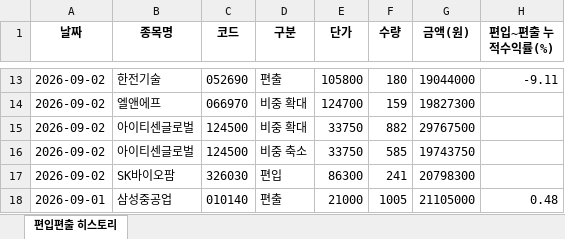
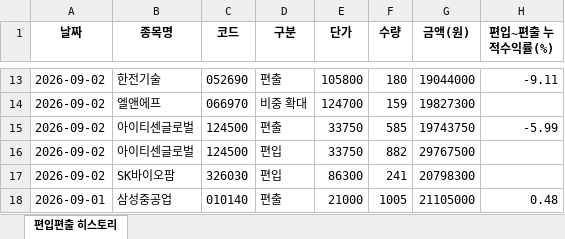
Before and after one commit to joonhakkim/liquidity-dashboard, an Excel workbook: docs/downloads/mingu_mp_history.xlsx, sheet 편입편출 히스토리, drawn as a sheet; only a part is shown, gaps mark what is left out; values as stored, in another font and other column widths than the file's, no borders; removed rows and columns are numbered as before the commit, all else as after; the diff names each change by its address in the sheet, - before the commit and + after, or states it on an @@ line.

```diff
--- a/docs/downloads/mingu_mp_history.xlsx (sheet 편입편출 히스토리)
+++ b/docs/downloads/mingu_mp_history.xlsx (sheet 편입편출 히스토리)
+row 15: 2026-09-02 | 아이티센글로벌 | 124500 | 편출 | 33750 | 585 | 19743750 | -5.99
-D16 (구분): 비중 확대
+D16 (구분): 편입
-row 16: 2026-09-02 | 아이티센글로벌 | 124500 | 비중 축소 | 33750 | 585 | 19743750
```
Also changed, not shown: docs/downloads/kosdaq_long_short_history.xlsx, docs/downloads/kosdaq_long_short_index_history.xlsx, 18 other files.
